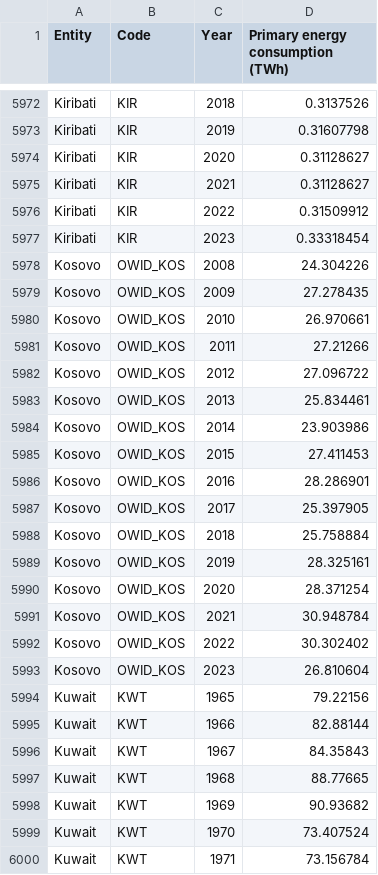
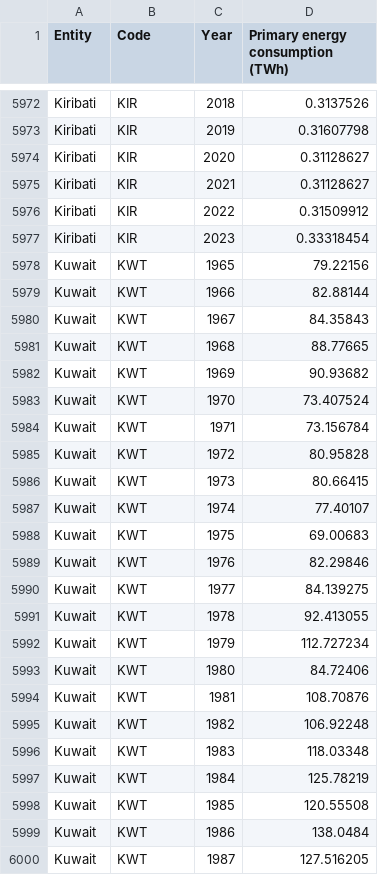
Before and after one commit to Thomas-aub/EU-Energy-Analytics, a CSV file: src/europe_complete/data/primary-energy-cons.csv, drawn as a sheet; only a part is shown, gaps mark what is left out; the shorter side is filled out with more unchanged rows.

```diff
--- a/src/europe_complete/data/primary-energy-cons.csv
+++ b/src/europe_complete/data/primary-energy-cons.csv
@@ -5977,18 +5977,2 @@ Kiribati,KIR,2022,0.31509912
 Kiribati,KIR,2023,0.33318454
-Kosovo,OWID_KOS,2008,24.304226
-Kosovo,OWID_KOS,2009,27.278435
-Kosovo,OWID_KOS,2010,26.970661
-Kosovo,OWID_KOS,2011,27.21266
-Kosovo,OWID_KOS,2012,27.096722
-Kosovo,OWID_KOS,2013,25.834461
-Kosovo,OWID_KOS,2014,23.903986
-Kosovo,OWID_KOS,2015,27.411453
-Kosovo,OWID_KOS,2016,28.286901
-Kosovo,OWID_KOS,2017,25.397905
-Kosovo,OWID_KOS,2018,25.758884
-Kosovo,OWID_KOS,2019,28.325161
-Kosovo,OWID_KOS,2020,28.371254
-Kosovo,OWID_KOS,2021,30.948784
-Kosovo,OWID_KOS,2022,30.302402
-Kosovo,OWID_KOS,2023,26.810604
 Kuwait,KWT,1965,79.22156
```
Also changed, not shown: src/europe_complete/data/electricity-prod-source-stacked.csv, 9 other files.
